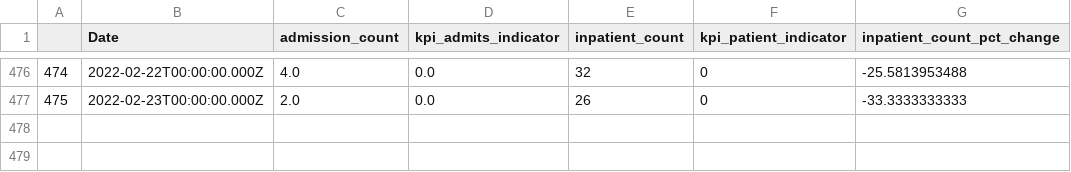
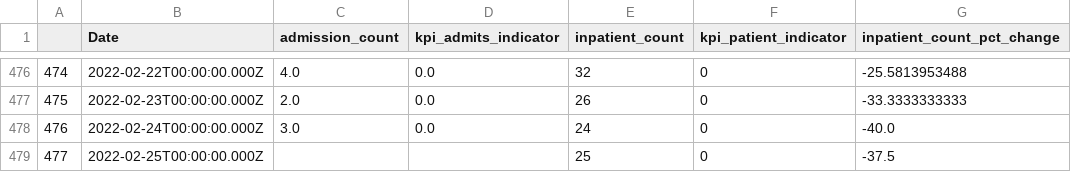
Before and after one commit to codyish/larimer_covid, a CSV file: larimer_hosp_backup.csv, drawn as a sheet; only a part is shown, gaps mark what is left out.

```diff
--- a/larimer_hosp_backup.csv
+++ b/larimer_hosp_backup.csv
@@ -477 +477,3 @@
 475,2022-02-23T00:00:00.000Z,2.0,0.0,26,0,-33.3333333333
+476,2022-02-24T00:00:00.000Z,3.0,0.0,24,0,-40.0
+477,2022-02-25T00:00:00.000Z,,,25,0,-37.5
```
Also changed, not shown: combo_df_backup.csv, larimer_vac_backup.csv, 8 other files.
